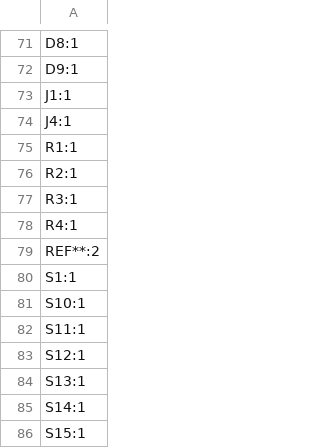
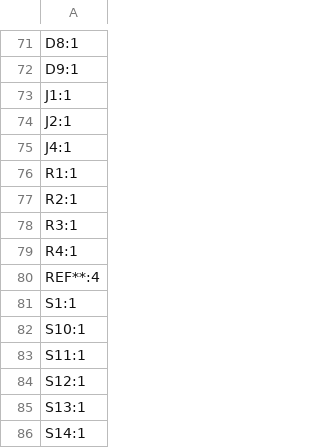
Before and after one commit to ecilasun/sandpiper_pcb, a CSV file: keyboard/production/designators.csv, drawn as a sheet; only a part is shown, gaps mark what is left out; the shorter side is filled out with more unchanged rows.

```diff
--- a/keyboard/production/designators.csv
+++ b/keyboard/production/designators.csv
@@ -73,2 +73,3 @@ D9:1
 J1:1
+J2:1
 J4:1
@@ -78,3 +79,3 @@ R3:1
 R4:1
-REF**:2
+REF**:4
 S1:1
```
Also changed, not shown: 18 other files.
